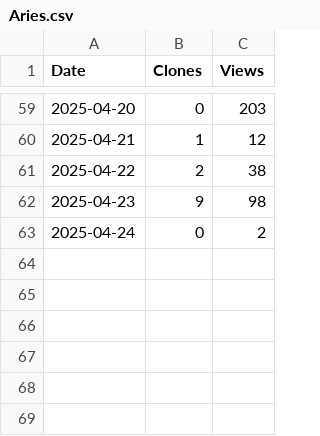
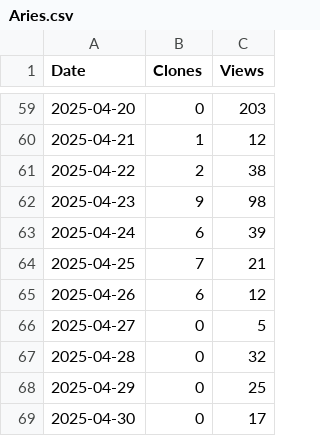
Before and after one commit to arc-research-lab/Aries, a CSV file: assets/Aries.csv, drawn as a sheet; only a part is shown, gaps mark what is left out.

```diff
--- a/assets/Aries.csv
+++ b/assets/Aries.csv
@@ -62,2 +62,8 @@ Date,Clones,Views
 2025-04-23,9,98
-2025-04-24,0,2
+2025-04-24,6,39
+2025-04-25,7,21
+2025-04-26,6,12
+2025-04-27,0,5
+2025-04-28,0,32
+2025-04-29,0,25
+2025-04-30,0,17
```
Also changed, not shown: 2 other files.
